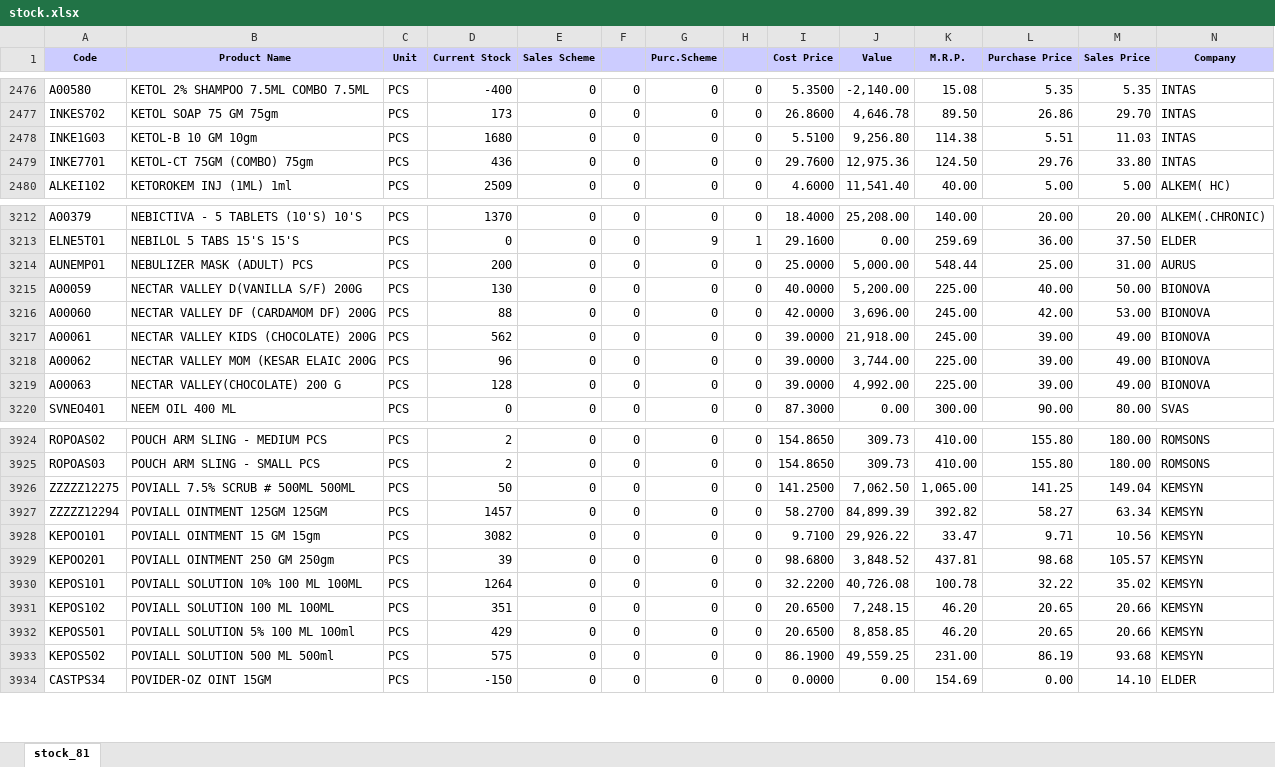
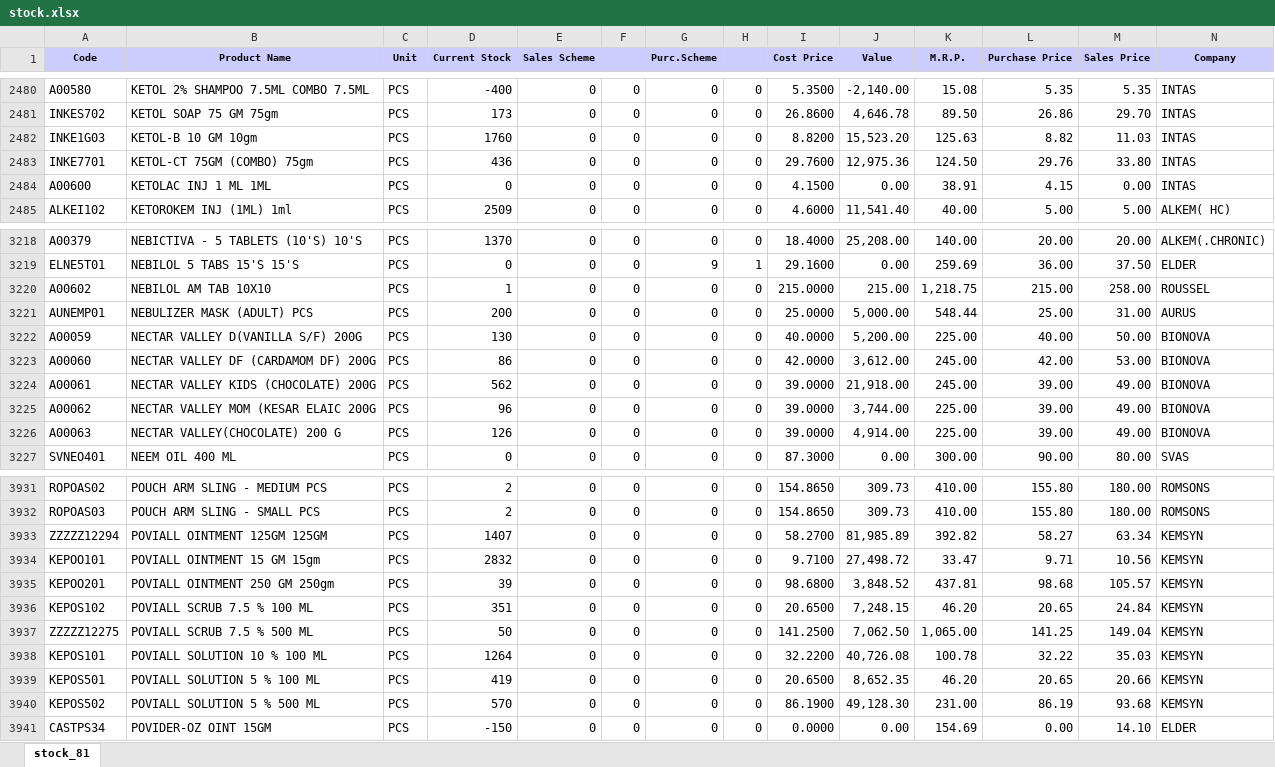
Before and after one commit to ishwarpharma/ishwarone, an Excel workbook: stock.xlsx, sheet stock_81, drawn as a sheet; only a part is shown, gaps mark what is left out; values as stored, in another font and other column widths than the file's, no borders; removed rows and columns are numbered as before the commit, all else as after; rows hold the shown columns only; the diff covers the shown part only; the diff names each change by its address in the sheet, - before the commit and + after, or states it on an @@ line.

```diff
--- a/stock.xlsx (sheet stock_81)
+++ b/stock.xlsx (sheet stock_81)
-D2482 (Current Stock): 1680
+D2482 (Current Stock): 1760
-I2482 (Cost Price): 5.5100
+I2482 (Cost Price): 8.8200
-J2482 (Value): 9,256.80
+J2482 (Value): 15,523.20
-K2482 (M.R.P.): 114.38
+K2482 (M.R.P.): 125.63
-L2482 (Purchase Price): 5.51
+L2482 (Purchase Price): 8.82
+row 2484: A00600 | KETOLAC INJ 1 ML 1ML | PCS | 0 | 0 | 0 | 0 | 0 | 4.1500 | 0.00 | 38.91 | 4.15 | 0.00 | INTAS
+row 3220: A00602 | NEBILOL AM TAB 10X10 | PCS | 1 | 0 | 0 | 0 | 0 | 215.0000 | 215.00 | 1,218.75 | 215.00 | 258.00 | ROUSSEL
-D3223 (Current Stock): 88
+D3223 (Current Stock): 86
-J3223 (Value): 3,696.00
+J3223 (Value): 3,612.00
-D3226 (Current Stock): 128
+D3226 (Current Stock): 126
-J3226 (Value): 4,992.00
+J3226 (Value): 4,914.00
-row 3926: ZZZZZ12275 | POVIALL 7.5% SCRUB # 500ML 500ML | PCS | 50 | 0 | 0 | 0 | 0 | 141.2500 | 7,062.50 | 1,065.00 | 141.25 | 149.04 | KEMSYN
-D3933 (Current Stock): 1457
+D3933 (Current Stock): 1407
-J3933 (Value): 84,899.39
+J3933 (Value): 81,985.89
-D3934 (Current Stock): 3082
+D3934 (Current Stock): 2832
-J3934 (Value): 29,926.22
+J3934 (Value): 27,498.72
+row 3936: KEPOS102 | POVIALL SCRUB 7.5 % 100 ML | PCS | 351 | 0 | 0 | 0 | 0 | 20.6500 | 7,248.15 | 46.20 | 20.65 | 24.84 | KEMSYN
+row 3937: ZZZZZ12275 | POVIALL SCRUB 7.5 % 500 ML | PCS | 50 | 0 | 0 | 0 | 0 | 141.2500 | 7,062.50 | 1,065.00 | 141.25 | 149.04 | KEMSYN
-B3938 (Product Name): POVIALL SOLUTION 10% 100 ML 100ML
+B3938 (Product Name): POVIALL SOLUTION 10 % 100 ML
-M3938 (Sales Price): 35.02
+M3938 (Sales Price): 35.03
-row 3931: KEPOS102 | POVIALL SOLUTION 100 ML 100ML | PCS | 351 | 0 | 0 | 0 | 0 | 20.6500 | 7,248.15 | 46.20 | 20.65 | 20.66 | KEMSYN
-B3939 (Product Name): POVIALL SOLUTION 5% 100 ML 100ml
+B3939 (Product Name): POVIALL SOLUTION 5 % 100 ML
-D3939 (Current Stock): 429
+D3939 (Current Stock): 419
-J3939 (Value): 8,858.85
+J3939 (Value): 8,652.35
-B3940 (Product Name): POVIALL SOLUTION 500 ML 500ml
+B3940 (Product Name): POVIALL SOLUTION 5 % 500 ML
-D3940 (Current Stock): 575
+D3940 (Current Stock): 570
-J3940 (Value): 49,559.25
+J3940 (Value): 49,128.30
```
Also changed, not shown: 7 added rows and 1144 edited cells elsewhere in this sheet.
